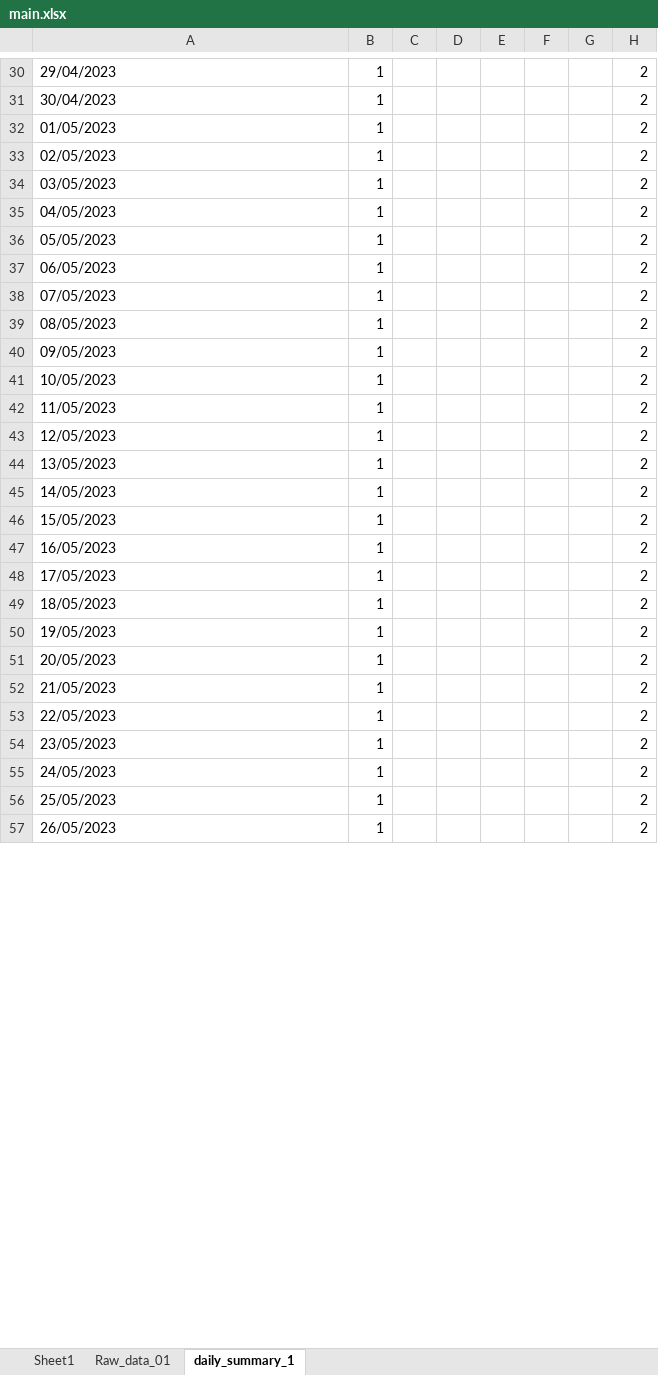
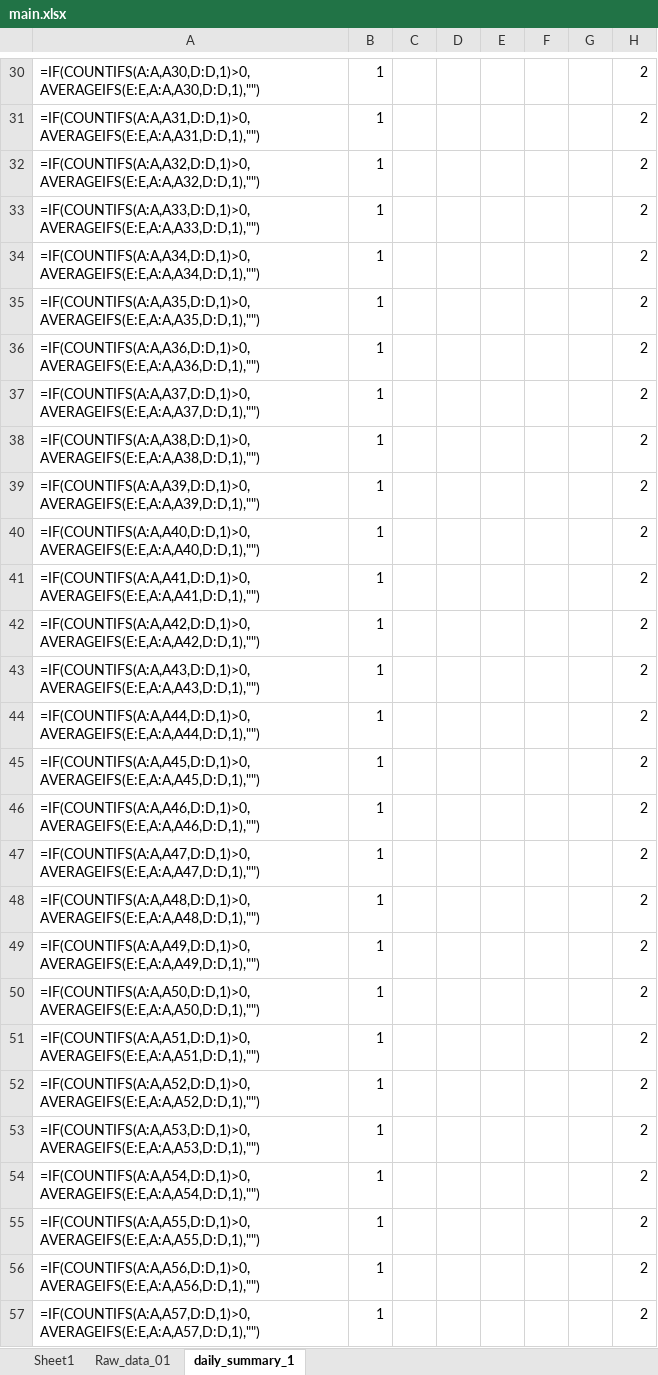
Before and after one commit to poultryprj/pyex, an Excel workbook: main.xlsx, sheet daily_summary_1, drawn as a sheet; only a part is shown, gaps mark what is left out; values as stored, in another font and other column widths than the file's, no borders; formulas without a stored value are shown as written; the diff covers the shown part only; the diff names each change by its address in the sheet, - before the commit and + after, or states it on an @@ line.

```diff
--- a/main.xlsx (sheet daily_summary_1)
+++ b/main.xlsx (sheet daily_summary_1)
-A30: 29/04/2023
+A30: =IF(COUNTIFS(A:A,A30,D:D,1)>0,AVERAGEIFS(E:E,A:A,A30,D:D,1),"")
-A31: 30/04/2023
+A31: =IF(COUNTIFS(A:A,A31,D:D,1)>0,AVERAGEIFS(E:E,A:A,A31,D:D,1),"")
-A32: 01/05/2023
+A32: =IF(COUNTIFS(A:A,A32,D:D,1)>0,AVERAGEIFS(E:E,A:A,A32,D:D,1),"")
-A33: 02/05/2023
+A33: =IF(COUNTIFS(A:A,A33,D:D,1)>0,AVERAGEIFS(E:E,A:A,A33,D:D,1),"")
-A34: 03/05/2023
+A34: =IF(COUNTIFS(A:A,A34,D:D,1)>0,AVERAGEIFS(E:E,A:A,A34,D:D,1),"")
-A35: 04/05/2023
+A35: =IF(COUNTIFS(A:A,A35,D:D,1)>0,AVERAGEIFS(E:E,A:A,A35,D:D,1),"")
-A36: 05/05/2023
+A36: =IF(COUNTIFS(A:A,A36,D:D,1)>0,AVERAGEIFS(E:E,A:A,A36,D:D,1),"")
-A37: 06/05/2023
+A37: =IF(COUNTIFS(A:A,A37,D:D,1)>0,AVERAGEIFS(E:E,A:A,A37,D:D,1),"")
-A38: 07/05/2023
+A38: =IF(COUNTIFS(A:A,A38,D:D,1)>0,AVERAGEIFS(E:E,A:A,A38,D:D,1),"")
-A39: 08/05/2023
+A39: =IF(COUNTIFS(A:A,A39,D:D,1)>0,AVERAGEIFS(E:E,A:A,A39,D:D,1),"")
-A40: 09/05/2023
+A40: =IF(COUNTIFS(A:A,A40,D:D,1)>0,AVERAGEIFS(E:E,A:A,A40,D:D,1),"")
-A41: 10/05/2023
+A41: =IF(COUNTIFS(A:A,A41,D:D,1)>0,AVERAGEIFS(E:E,A:A,A41,D:D,1),"")
-A42: 11/05/2023
+A42: =IF(COUNTIFS(A:A,A42,D:D,1)>0,AVERAGEIFS(E:E,A:A,A42,D:D,1),"")
-A43: 12/05/2023
+A43: =IF(COUNTIFS(A:A,A43,D:D,1)>0,AVERAGEIFS(E:E,A:A,A43,D:D,1),"")
-A44: 13/05/2023
+A44: =IF(COUNTIFS(A:A,A44,D:D,1)>0,AVERAGEIFS(E:E,A:A,A44,D:D,1),"")
-A45: 14/05/2023
+A45: =IF(COUNTIFS(A:A,A45,D:D,1)>0,AVERAGEIFS(E:E,A:A,A45,D:D,1),"")
-A46: 15/05/2023
+A46: =IF(COUNTIFS(A:A,A46,D:D,1)>0,AVERAGEIFS(E:E,A:A,A46,D:D,1),"")
-A47: 16/05/2023
+A47: =IF(COUNTIFS(A:A,A47,D:D,1)>0,AVERAGEIFS(E:E,A:A,A47,D:D,1),"")
-A48: 17/05/2023
+A48: =IF(COUNTIFS(A:A,A48,D:D,1)>0,AVERAGEIFS(E:E,A:A,A48,D:D,1),"")
-A49: 18/05/2023
+A49: =IF(COUNTIFS(A:A,A49,D:D,1)>0,AVERAGEIFS(E:E,A:A,A49,D:D,1),"")
-A50: 19/05/2023
+A50: =IF(COUNTIFS(A:A,A50,D:D,1)>0,AVERAGEIFS(E:E,A:A,A50,D:D,1),"")
-A51: 20/05/2023
+A51: =IF(COUNTIFS(A:A,A51,D:D,1)>0,AVERAGEIFS(E:E,A:A,A51,D:D,1),"")
-A52: 21/05/2023
+A52: =IF(COUNTIFS(A:A,A52,D:D,1)>0,AVERAGEIFS(E:E,A:A,A52,D:D,1),"")
-A53: 22/05/2023
+A53: =IF(COUNTIFS(A:A,A53,D:D,1)>0,AVERAGEIFS(E:E,A:A,A53,D:D,1),"")
-A54: 23/05/2023
+A54: =IF(COUNTIFS(A:A,A54,D:D,1)>0,AVERAGEIFS(E:E,A:A,A54,D:D,1),"")
-A55: 24/05/2023
+A55: =IF(COUNTIFS(A:A,A55,D:D,1)>0,AVERAGEIFS(E:E,A:A,A55,D:D,1),"")
-A56: 25/05/2023
+A56: =IF(COUNTIFS(A:A,A56,D:D,1)>0,AVERAGEIFS(E:E,A:A,A56,D:D,1),"")
-A57: 26/05/2023
+A57: =IF(COUNTIFS(A:A,A57,D:D,1)>0,AVERAGEIFS(E:E,A:A,A57,D:D,1),"")
```
Also changed, not shown: 339 edited cells elsewhere in this sheet, 1 other file.
